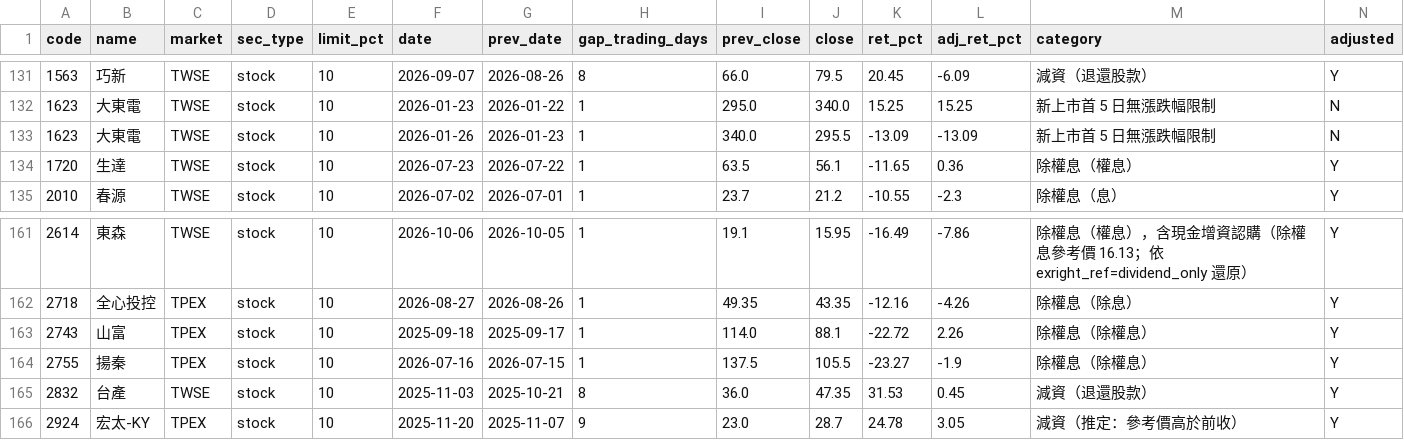
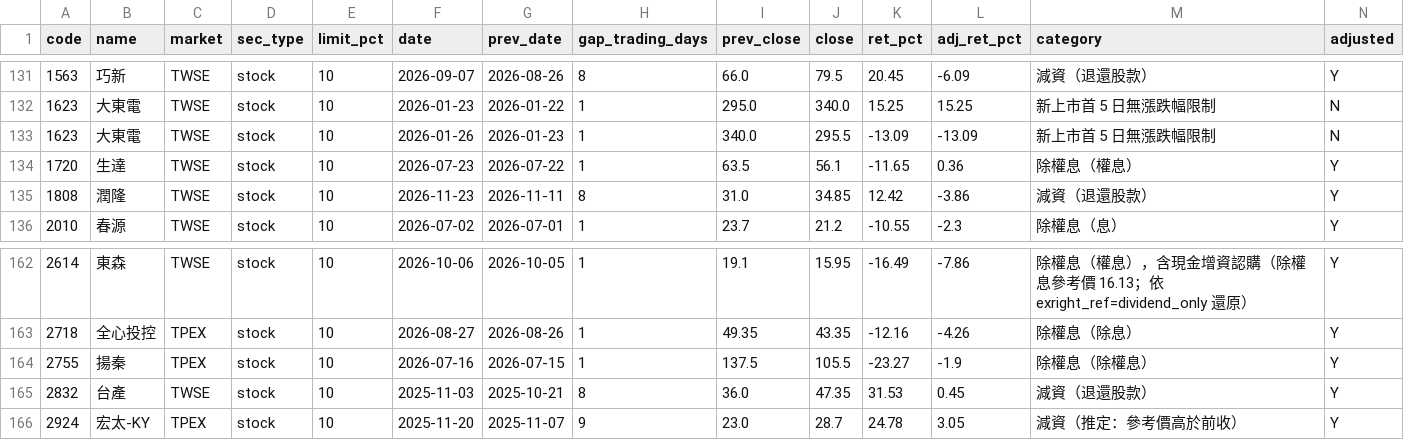
Before and after one commit to u6x06a/-tw-watchlist-data, a CSV file: data/jump_review.csv, drawn as a sheet; only a part is shown, gaps mark what is left out; removed rows and columns are numbered as before the commit, all else as after; rows hold the shown columns only; the diff names each change by its address in the sheet, - before the commit and + after, or states it on an @@ line.

```diff
--- a/data/jump_review.csv
+++ b/data/jump_review.csv
+row 135: 1808 | 潤隆 | TWSE | stock | 10 | 2026-11-23 | 2026-11-11 | 8 | 31.0 | 34.85 | 12.42 | -3.86 | 減資（退還股款） | Y
-row 163: 2743 | 山富 | TPEX | stock | 10 | 2025-09-18 | 2025-09-17 | 1 | 114.0 | 88.1 | -22.72 | 2.26 | 除權息（除權息） | Y
```
Also changed, not shown: data/adj_factors.csv, data/prices_adj.csv, 14 other files.
